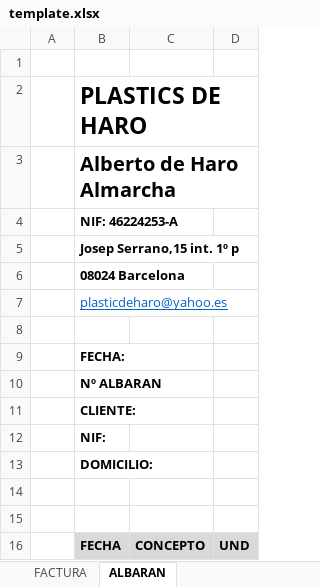
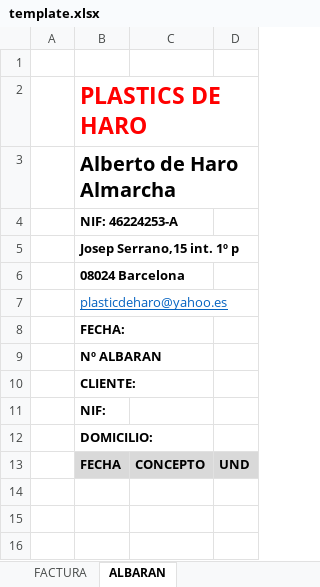
Before and after one commit to deukDeharo/plastics-deharo, an Excel workbook: src/main/resources/static/template.xlsx, sheet ALBARAN, drawn as a sheet; values as stored, in another font and other column widths than the file's, no borders; the diff names each change by its address in the sheet, - before the commit and + after, or states it on an @@ line.

```diff
--- a/src/main/resources/static/template.xlsx (sheet ALBARAN)
+++ b/src/main/resources/static/template.xlsx (sheet ALBARAN)
-B2 text colour: black
+B2 text colour: #FF0000
-row 8: (empty)
-row 14: (empty)
-row 15: (empty)
```
Also changed, not shown: sheet FACTURA, 14 other files.
